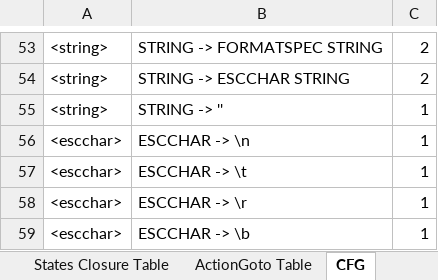
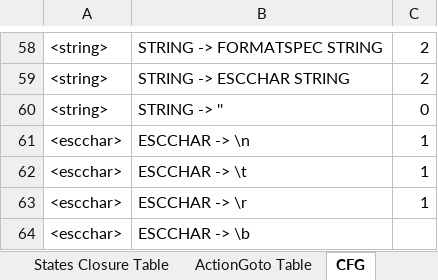
Before and after one commit to hecklerhack/PNoise_Parser, an Excel workbook: src/Parsing-Table.xlsx, sheet CFG, drawn as a sheet; only a part is shown, gaps mark what is left out; values as stored, in another font and other column widths than the file's, no borders; addresses are those after the commit; the diff covers the shown part only; the diff names each change by its address in the sheet, - before the commit and + after, or states it on an @@ line.

```diff
--- a/src/Parsing-Table.xlsx (sheet CFG)
+++ b/src/Parsing-Table.xlsx (sheet CFG)
-C60: 1
+C60: 0
-C64: 1
+C64: (empty)
```
Also changed, not shown: 9 added rows, 4 removed rows, 1 moved row and 13 edited cells elsewhere in this sheet, sheet ActionGoto Table, sheet States Closure Table, other sheet tabs, 3 other files.
